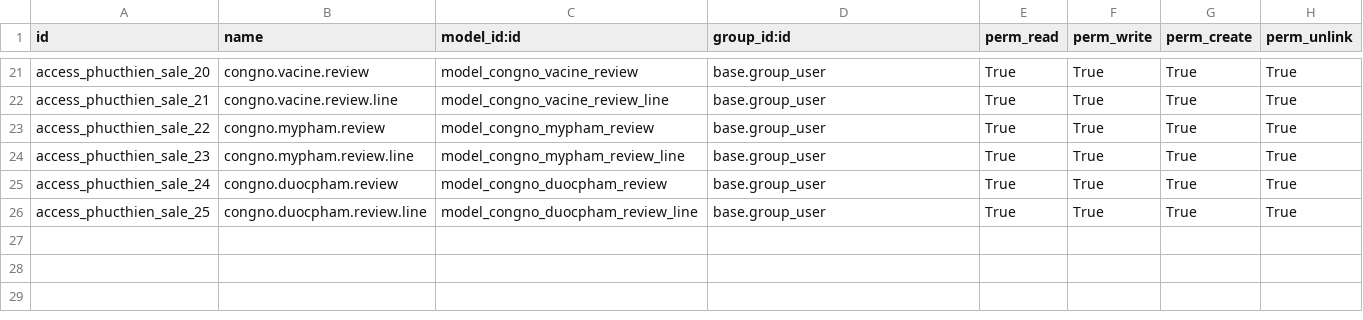
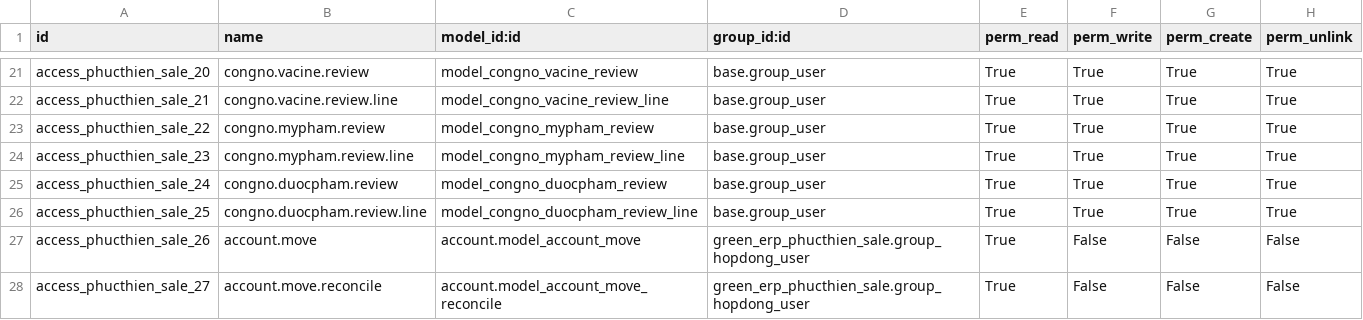
Before and after one commit to minhphung171093/GreenERP_V7, a CSV file: openerp/addons-phucthien/green_erp_phucthien_sale/security/ir.model.access.csv, drawn as a sheet; only a part is shown, gaps mark what is left out.

```diff
--- a/openerp/addons-phucthien/green_erp_phucthien_sale/security/ir.model.access.csv
+++ b/openerp/addons-phucthien/green_erp_phucthien_sale/security/ir.model.access.csv
@@ -26 +26,3 @@ access_phucthien_sale_24,congno.duocpham.review,model_congno_duocpham_review,bas
 access_phucthien_sale_25,congno.duocpham.review.line,model_congno_duocpham_review_line,base.group_user,True,True,True,True
+access_phucthien_sale_26,account.move,account.model_account_move,green_erp_phucthien_sale.group_hopdong_user,True,False,False,False
+access_phucthien_sale_27,account.move.reconcile,account.model_account_move_reconcile,green_erp_phucthien_sale.group_hopdong_user,True,False,False,False
```
Also changed, not shown: openerp/addons-phucthien/green_erp_phucthien_hr/security/ir.model.access.csv.
